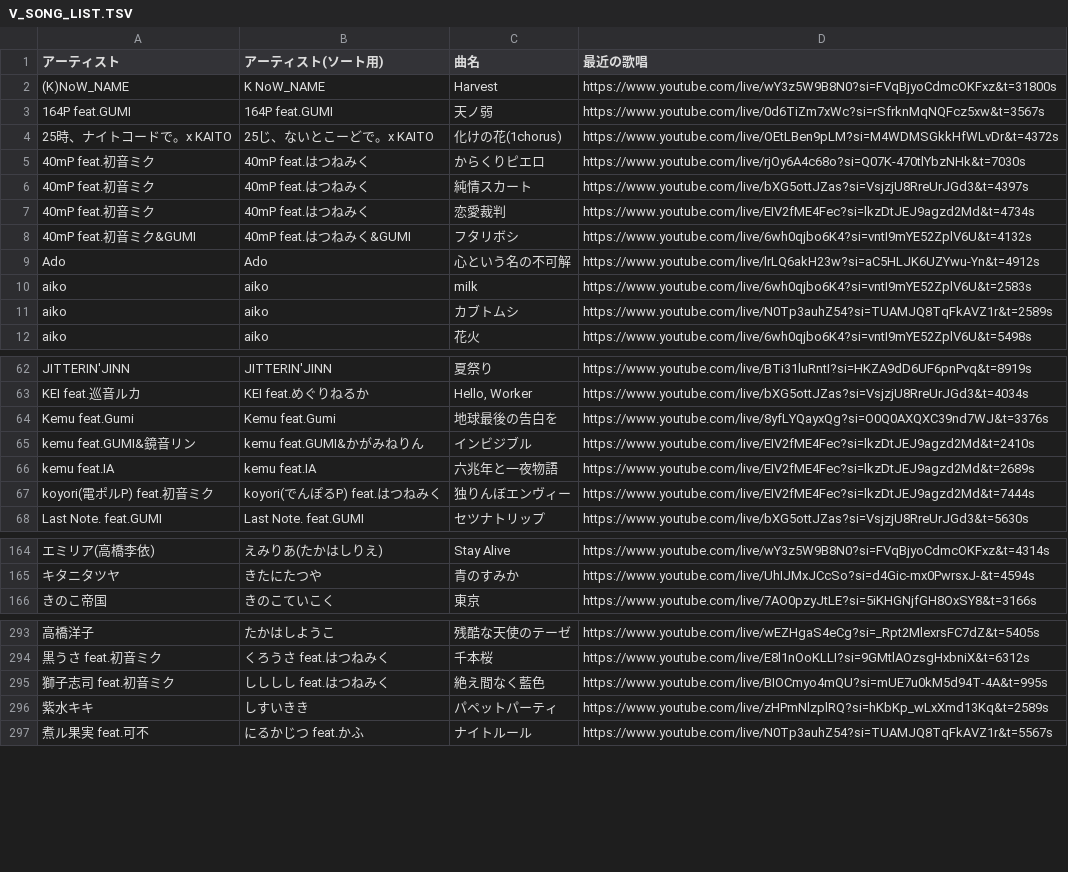
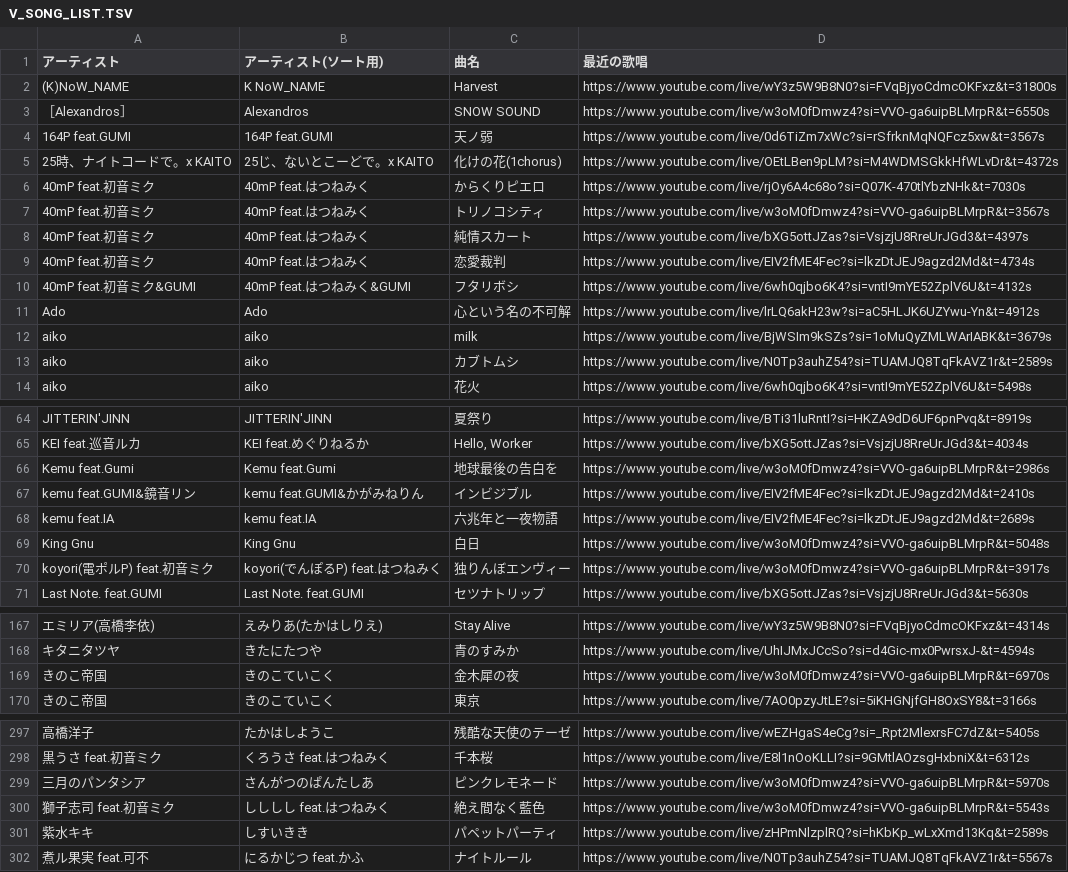
Before and after one commit to kajuen-kajuen/shinoutatime-streamlit, a TSV file: data/V_SONG_LIST.TSV, drawn as a sheet; only a part is shown, gaps mark what is left out; addresses are those after the commit; the diff covers the shown part only; the diff names each change by its address in the sheet, - before the commit and + after, or states it on an @@ line.

Commit message:
DATA最新化(～2025/9/11配信分)

```diff
--- a/data/V_SONG_LIST.TSV
+++ b/data/V_SONG_LIST.TSV
+row 3: ［Alexandros］ | Alexandros | SNOW SOUND | https://www.youtube.com/live/w3oM0fDmwz4?si=VVO-ga6uipBLMrpR&t=6550s
+row 7: 40mP feat.初音ミク | 40mP feat.はつねみく | トリノコシティ | https://www.youtube.com/live/w3oM0fDmwz4?si=VVO-ga6uipBLMrpR&t=3567s
-D12 (最近の歌唱): https://www.youtube.com/live/6wh0qjbo6K4?si=vntI9mYE52ZplV6U&t=2583s
+D12 (最近の歌唱): https://www.youtube.com/live/BjWSIm9kSZs?si=1oMuQyZMLWArIABK&t=3679s
-D66 (最近の歌唱): https://www.youtube.com/live/8yfLYQayxQg?si=O0Q0AXQXC39nd7WJ&t=3376s
+D66 (最近の歌唱): https://www.youtube.com/live/w3oM0fDmwz4?si=VVO-ga6uipBLMrpR&t=2986s
+row 69: King Gnu | King Gnu | 白日 | https://www.youtube.com/live/w3oM0fDmwz4?si=VVO-ga6uipBLMrpR&t=5048s
-D70 (最近の歌唱): https://www.youtube.com/live/EIV2fME4Fec?si=lkzDtJEJ9agzd2Md&t=7444s
+D70 (最近の歌唱): https://www.youtube.com/live/w3oM0fDmwz4?si=VVO-ga6uipBLMrpR&t=3917s
+row 169: きのこ帝国 | きのこていこく | 金木犀の夜 | https://www.youtube.com/live/w3oM0fDmwz4?si=VVO-ga6uipBLMrpR&t=6970s
+row 299: 三月のパンタシア | さんがつのぱんたしあ | ピンクレモネード | https://www.youtube.com/live/w3oM0fDmwz4?si=VVO-ga6uipBLMrpR&t=5970s
-D300 (最近の歌唱): https://www.youtube.com/live/BIOCmyo4mQU?si=mUE7u0kM5d94T-4A&t=995s
+D300 (最近の歌唱): https://www.youtube.com/live/w3oM0fDmwz4?si=VVO-ga6uipBLMrpR&t=5543s
```
Also changed, not shown: 22 edited cells elsewhere in this file.
